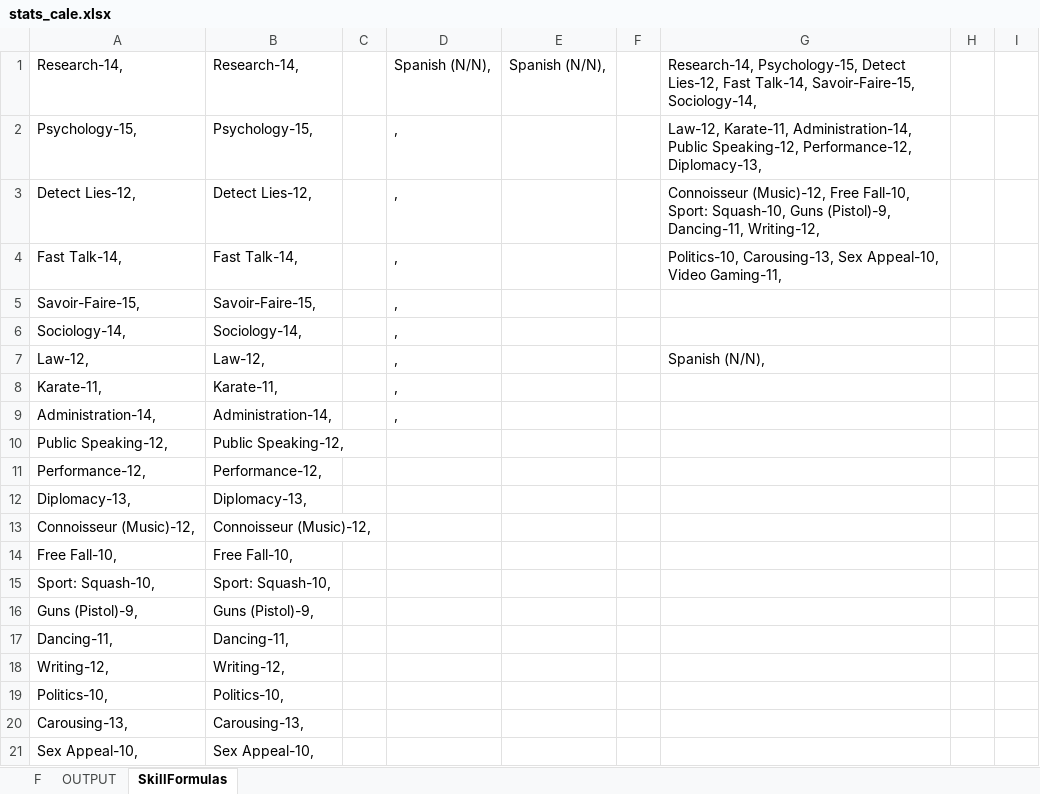
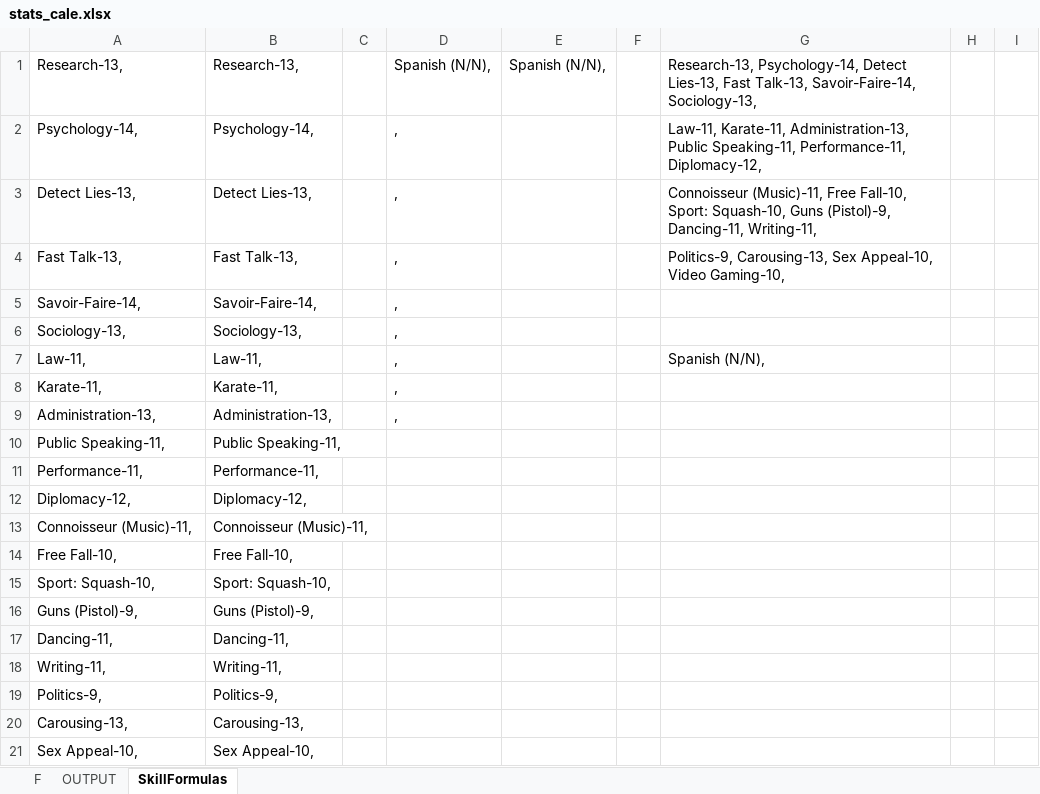
Before and after one commit to darishante/posthuman-text, an Excel workbook: haunting_mars/stats_cale.xlsx, sheet SkillFormulas, drawn as a sheet; only a part is shown; values as stored, in another font and other column widths than the file's, no borders; the diff covers the shown part only; the diff names each change by its address in the sheet, - before the commit and + after, or states it on an @@ line.

```diff
--- a/haunting_mars/stats_cale.xlsx (sheet SkillFormulas)
+++ b/haunting_mars/stats_cale.xlsx (sheet SkillFormulas)
-A1: Research-14,
+A1: Research-13,
-B1: Research-14,
+B1: Research-13,
-G1: Research-14, Psychology-15, Detect Lies-12, Fast Talk-14, Savoir-Faire-15, Sociology-14,
+G1: Research-13, Psychology-14, Detect Lies-13, Fast Talk-13, Savoir-Faire-14, Sociology-13,
-A2: Psychology-15,
+A2: Psychology-14,
-B2: Psychology-15,
+B2: Psychology-14,
-G2: Law-12, Karate-11, Administration-14, Public Speaking-12, Performance-12, Diplomacy-13,
+G2: Law-11, Karate-11, Administration-13, Public Speaking-11, Performance-11, Diplomacy-12,
-A3: Detect Lies-12,
+A3: Detect Lies-13,
-B3: Detect Lies-12,
+B3: Detect Lies-13,
-G3: Connoisseur (Music)-12, Free Fall-10, Sport: Squash-10, Guns (Pistol)-9, Dancing-11, Writing-12,
+G3: Connoisseur (Music)-11, Free Fall-10, Sport: Squash-10, Guns (Pistol)-9, Dancing-11, Writing-11,
-A4: Fast Talk-14,
+A4: Fast Talk-13,
-B4: Fast Talk-14,
+B4: Fast Talk-13,
-G4: Politics-10, Carousing-13, Sex Appeal-10, Video Gaming-11,
+G4: Politics-9, Carousing-13, Sex Appeal-10, Video Gaming-10,
-A5: Savoir-Faire-15,
+A5: Savoir-Faire-14,
-B5: Savoir-Faire-15,
+B5: Savoir-Faire-14,
-A6: Sociology-14,
+A6: Sociology-13,
-B6: Sociology-14,
+B6: Sociology-13,
-A7: Law-12,
+A7: Law-11,
-B7: Law-12,
+B7: Law-11,
-A9: Administration-14,
+A9: Administration-13,
-B9: Administration-14,
+B9: Administration-13,
-A10: Public Speaking-12,
+A10: Public Speaking-11,
-B10: Public Speaking-12,
+B10: Public Speaking-11,
-A11: Performance-12,
+A11: Performance-11,
-B11: Performance-12,
+B11: Performance-11,
-A12: Diplomacy-13,
+A12: Diplomacy-12,
-B12: Diplomacy-13,
+B12: Diplomacy-12,
-A13: Connoisseur (Music)-12,
+A13: Connoisseur (Music)-11,
-B13: Connoisseur (Music)-12,
+B13: Connoisseur (Music)-11,
-A18: Writing-12,
+A18: Writing-11,
-B18: Writing-12,
+B18: Writing-11,
-A19: Politics-10,
+A19: Politics-9,
-B19: Politics-10,
+B19: Politics-9,
```
Also changed, not shown: 4 edited cells elsewhere in this sheet, sheet F, sheet OUTPUT, formulas that keep their value, ep-corporations.xlsx, jsf_fleet_habs.xlsx, 17 other files.
